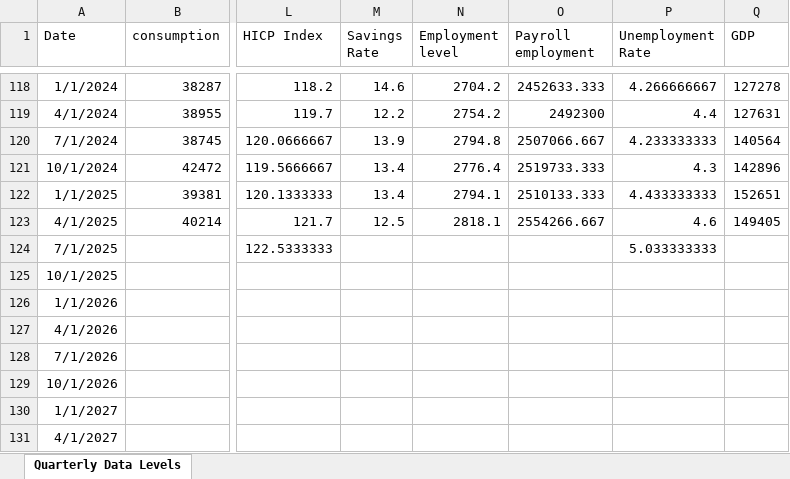
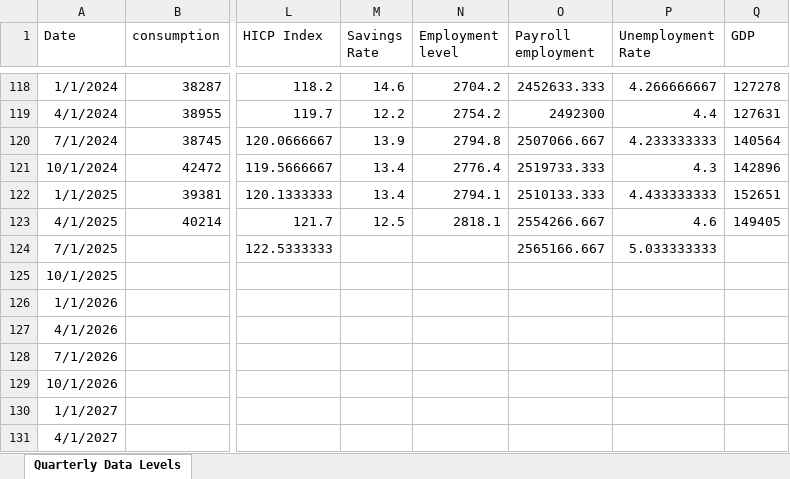
Before and after one commit to mflanagan201/gcal_auto, an Excel workbook: QUARTERLY_DATA_DOWNLOAD_ALL.xlsx, sheet Quarterly Data Levels, drawn as a sheet; only a part is shown, gaps mark what is left out; values as stored, in another font and other column widths than the file's, no borders; the diff names each change by its address in the sheet, - before the commit and + after, or states it on an @@ line.

Commit message:
Add Inflation_contributions_graph_data.XLSX, Waterfall_graph_data.XLSX, trimmed_graph_data.XLSX, MEGA_DATA_DOWNLOAD.xlsx,VOTEDSPENDING.XLSX,ct.xlsx,tax_revenue.xlsx,MONTHLY_DATA_DOWNLOAD_ALL.xlsx,QUARTERLY_DATA_DOWNLOAD_ALL.xlsx, SUMMARY_EXPORT_DATA_DOWNLOAD.xlsx and EXPORT_DATA_DOWNLOAD_ALL.xlsx

```diff
--- a/QUARTERLY_DATA_DOWNLOAD_ALL.xlsx (sheet Quarterly Data Levels)
+++ b/QUARTERLY_DATA_DOWNLOAD_ALL.xlsx (sheet Quarterly Data Levels)
-O124 (Payroll employment): (empty)
+O124 (Payroll employment): 2565166.667
```
Also changed, not shown: MONTHLY_DATA_DOWNLOAD_ALL.xlsx, VOTEDSPENDING.xlsx, 4 other files.
